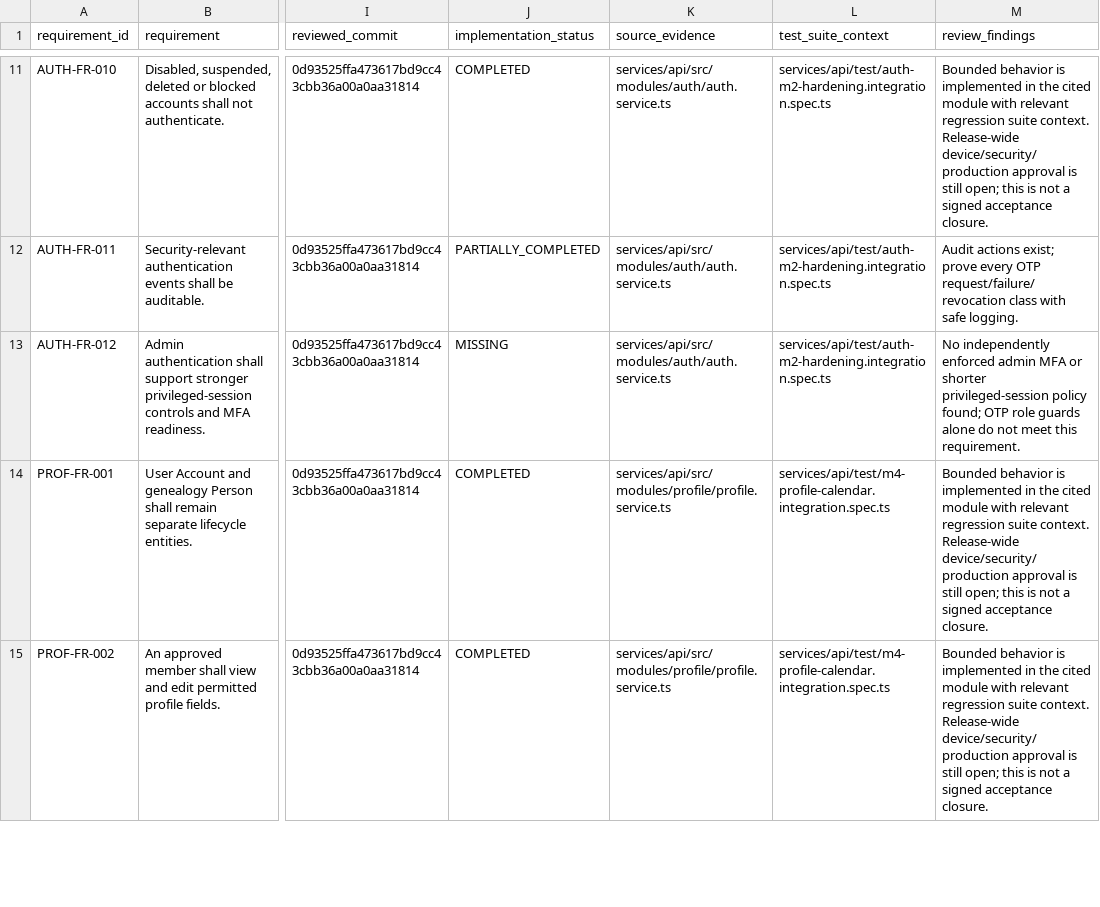
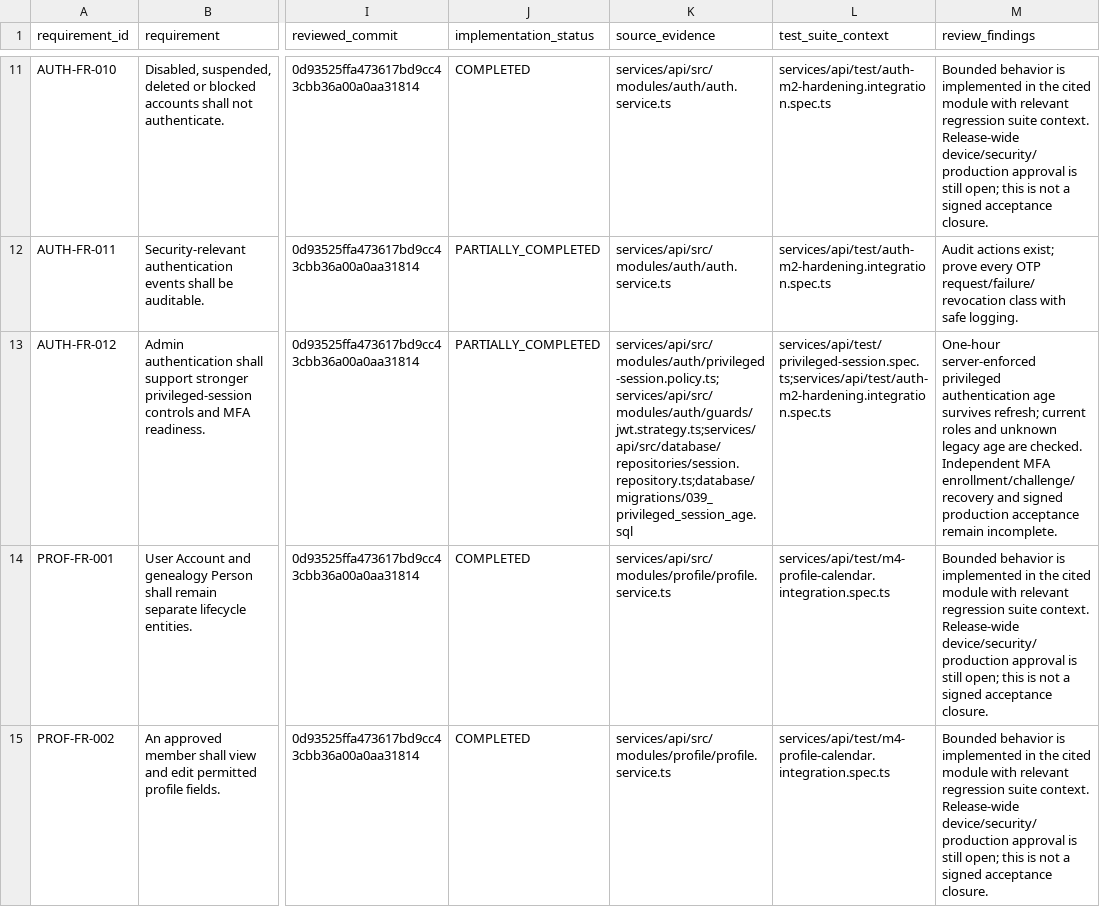
Before and after one commit to rahulgupta32/kashyap_family_tree, a CSV file: docs/execution/RELEASE_IMPLEMENTATION_ASSESSMENT.csv, drawn as a sheet; only a part is shown, gaps mark what is left out; the diff names each change by its address in the sheet, - before the commit and + after, or states it on an @@ line.

Commit message:
fix(auth): enforce privileged absolute session age across refresh

```diff
--- a/docs/execution/RELEASE_IMPLEMENTATION_ASSESSMENT.csv
+++ b/docs/execution/RELEASE_IMPLEMENTATION_ASSESSMENT.csv
-J13 (implementation_status): MISSING
+J13 (implementation_status): PARTIALLY_COMPLETED
-K13 (source_evidence): services/api/src/modules/auth/auth.service.ts
+K13 (source_evidence): services/api/src/modules/auth/privileged-session.policy.ts;services/api/src/modules/auth/guards/jwt.strategy.ts;services/api/src/database/repositories/session.repository.ts;database/migrations/039_privileged_session_age.sql
-L13 (test_suite_context): services/api/test/auth-m2-hardening.integration.spec.ts
+L13 (test_suite_context): services/api/test/privileged-session.spec.ts;services/api/test/auth-m2-hardening.integration.spec.ts
-M13 (review_findings): No independently enforced admin MFA or shorter privileged-session policy found; OTP role guards alone do not meet this requirement.
+M13 (review_findings): One-hour server-enforced privileged authentication age survives refresh; current roles and unknown legacy age are checked. Independent MFA enrollment/challenge/recovery and signed production acceptance remain incomplete.
```
Also changed, not shown: 18 other files.
